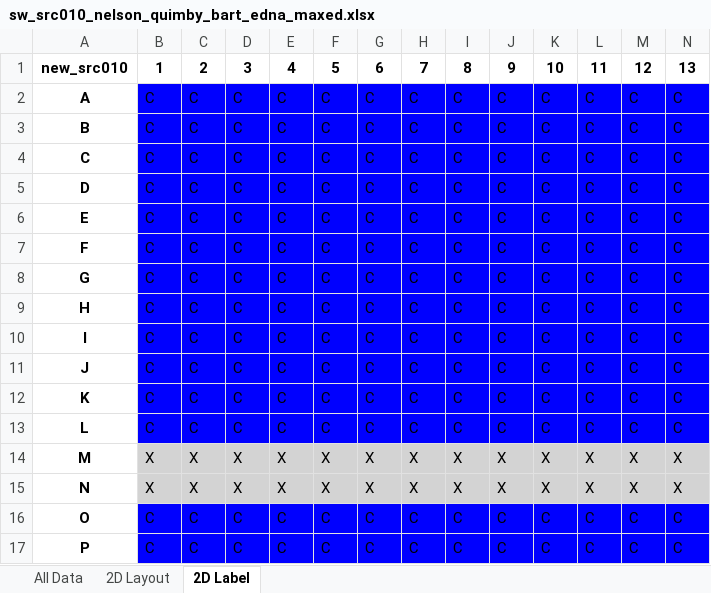
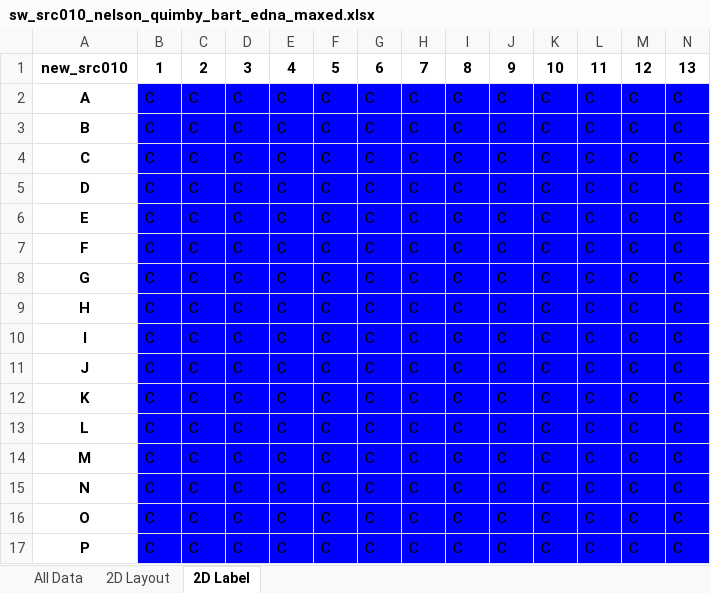
Before and after one commit to mattaq31/Hash-CAD, an Excel workbook: crisscross_kit/crisscross/dna_source_plates/cargo_plates/sw_src010_nelson_quimby_bart_edna_maxed.xlsx, sheet 2D Label, drawn as a sheet; only a part is shown; values as stored, in another font and other column widths than the file's, no borders; the diff covers the shown part only; the diff names each change by its address in the sheet, - before the commit and + after, or states it on an @@ line.

```diff
--- a/crisscross_kit/crisscross/dna_source_plates/cargo_plates/sw_src010_nelson_quimby_bart_edna_maxed.xlsx (sheet 2D Label)
+++ b/crisscross_kit/crisscross/dna_source_plates/cargo_plates/sw_src010_nelson_quimby_bart_edna_maxed.xlsx (sheet 2D Label)
-B14:B15: X
+B14:B15: C
-B14:N15 fill: #D3D3D3
+B14:N15 fill: #0000FF
-C14:C15: X
+C14:C15: C
-D14:D15: X
+D14:D15: C
-E14:E15: X
+E14:E15: C
-F14:F15: X
+F14:F15: C
-G14:G15: X
+G14:G15: C
-H14:H15: X
+H14:H15: C
-I14:I15: X
+I14:I15: C
-J14:J15: X
+J14:J15: C
-K14:K15: X
+K14:K15: C
-L14:L15: X
+L14:L15: C
-M14:M15: X
+M14:M15: C
-N14:N15: X
+N14:N15: C
```
Also changed, not shown: 6 edited cells and cell formats elsewhere in this sheet, sheet All Data, sheet 2D Layout.
